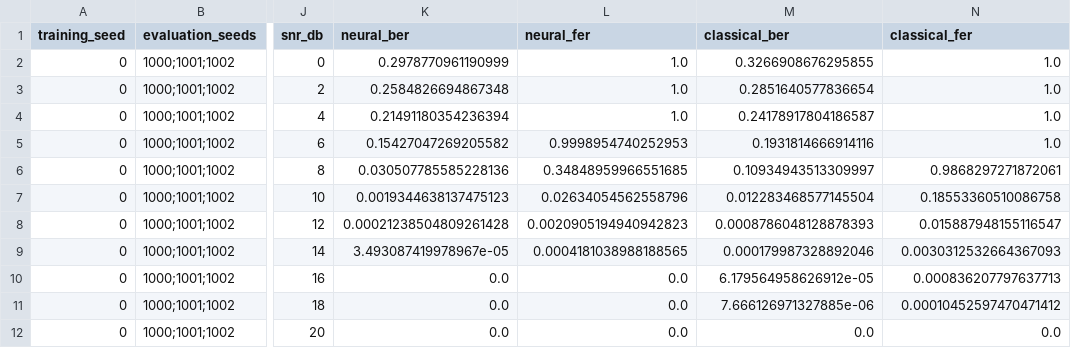
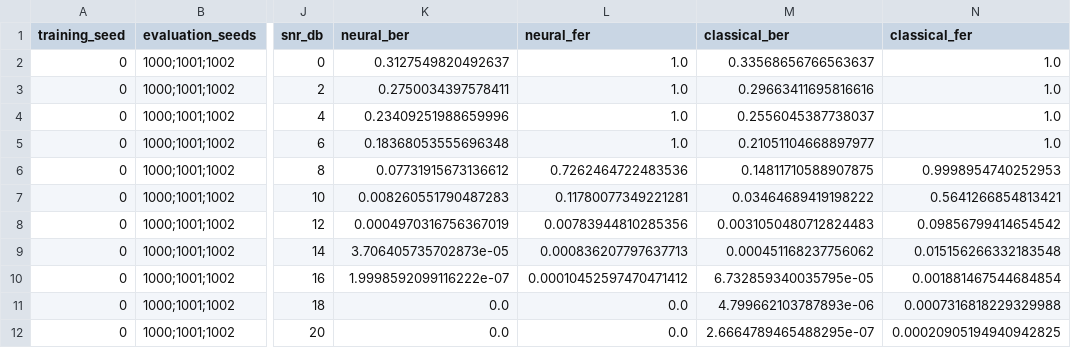
Before and after one commit to kaitophuc/introDataTransfer, a CSV file: results/neural_vs_classical_receiver.csv, drawn as a sheet; only a part is shown, gaps mark what is left out; the diff names each change by its address in the sheet, - before the commit and + after, or states it on an @@ line.

Commit message:
perf: evaluate neural receiver robustness to high delay spread and update simulation parameters.

```diff
--- a/results/neural_vs_classical_receiver.csv
+++ b/results/neural_vs_classical_receiver.csv
-K2 (neural_ber): 0.2978770961190999
+K2 (neural_ber): 0.3127549820492637
-M2 (classical_ber): 0.3266908676295855
+M2 (classical_ber): 0.33568656766563637
-K3 (neural_ber): 0.2584826694867348
+K3 (neural_ber): 0.2750034397578411
-M3 (classical_ber): 0.2851640577836654
+M3 (classical_ber): 0.29663411695816616
-K4 (neural_ber): 0.21491180354236394
+K4 (neural_ber): 0.23409251988659996
-M4 (classical_ber): 0.24178917804186587
+M4 (classical_ber): 0.2556045387738037
-K5 (neural_ber): 0.15427047269205582
+K5 (neural_ber): 0.18368053555696348
-L5 (neural_fer): 0.9998954740252953
+L5 (neural_fer): 1.0
-M5 (classical_ber): 0.1931814666914116
+M5 (classical_ber): 0.21051104668897977
-K6 (neural_ber): 0.030507785585228136
+K6 (neural_ber): 0.07731915673136612
-L6 (neural_fer): 0.34848959966551685
+L6 (neural_fer): 0.7262464722483536
-M6 (classical_ber): 0.10934943513309997
+M6 (classical_ber): 0.14811710588907875
-N6 (classical_fer): 0.9868297271872061
+N6 (classical_fer): 0.9998954740252953
-K7 (neural_ber): 0.0019344638137475123
+K7 (neural_ber): 0.008260551790487283
-L7 (neural_fer): 0.02634054562558796
+L7 (neural_fer): 0.11780077349221281
-M7 (classical_ber): 0.012283468577145504
+M7 (classical_ber): 0.03464689419198222
-N7 (classical_fer): 0.18553360510086758
+N7 (classical_fer): 0.5641266854813421
-K8 (neural_ber): 0.00021238504809261428
+K8 (neural_ber): 0.0004970316756367019
-L8 (neural_fer): 0.0020905194940942823
+L8 (neural_fer): 0.00783944810285356
-M8 (classical_ber): 0.0008786048128878393
+M8 (classical_ber): 0.0031050480712824483
-N8 (classical_fer): 0.015887948155116547
+N8 (classical_fer): 0.09856799414654542
-K9 (neural_ber): 3.493087419978967e-05
+K9 (neural_ber): 3.706405735702873e-05
-L9 (neural_fer): 0.0004181038988188565
+L9 (neural_fer): 0.000836207797637713
-M9 (classical_ber): 0.000179987328892046
+M9 (classical_ber): 0.000451168237756062
-N9 (classical_fer): 0.0030312532664367093
+N9 (classical_fer): 0.015156266332183548
-K10 (neural_ber): 0.0
+K10 (neural_ber): 1.9998592099116222e-07
-L10 (neural_fer): 0.0
+L10 (neural_fer): 0.00010452597470471412
-M10 (classical_ber): 6.179564958626912e-05
+M10 (classical_ber): 6.732859340035795e-05
-N10 (classical_fer): 0.000836207797637713
+N10 (classical_fer): 0.001881467544684854
-M11 (classical_ber): 7.666126971327885e-06
+M11 (classical_ber): 4.799662103787893e-06
-N11 (classical_fer): 0.00010452597470471412
+N11 (classical_fer): 0.0007316818229329988
-M12 (classical_ber): 0.0
+M12 (classical_ber): 2.6664789465488295e-07
-N12 (classical_fer): 0.0
+N12 (classical_fer): 0.00020905194940942825
```
Also changed, not shown: 4 other files.
